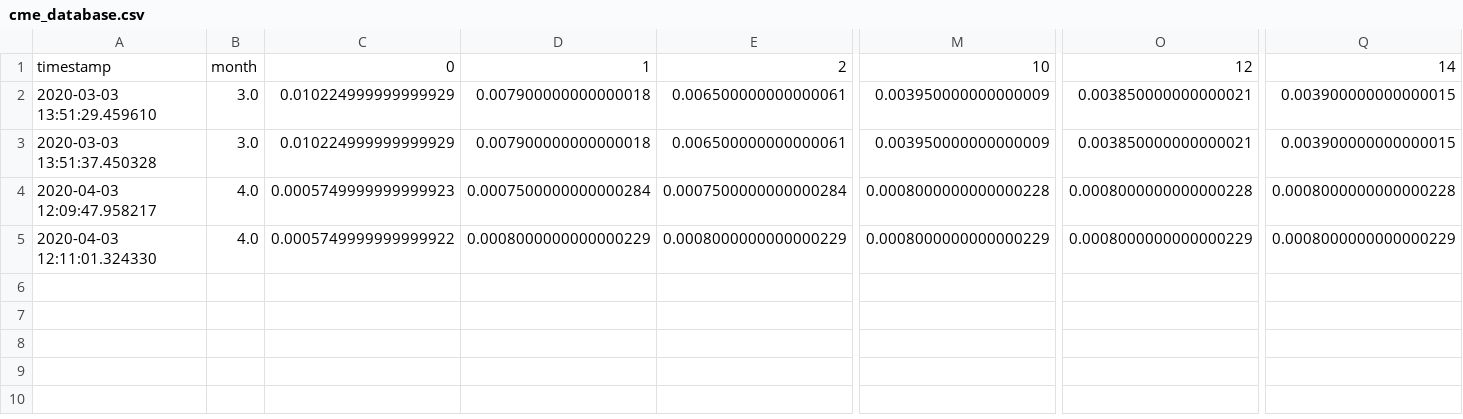
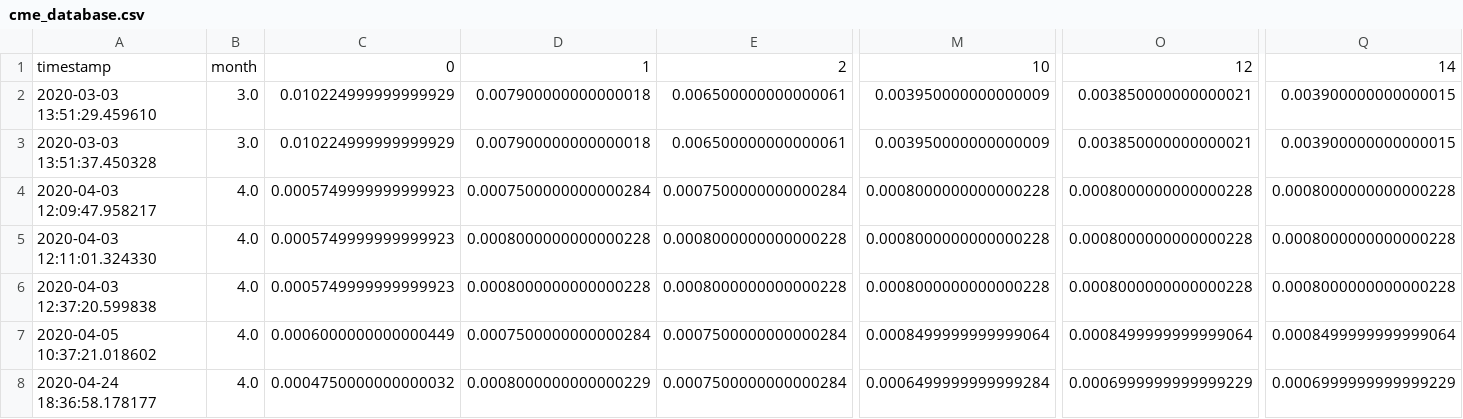
Before and after one commit to ethanr2/FedWatch, a CSV file: data/cme_database.csv, drawn as a sheet; only a part is shown, gaps mark what is left out; rows hold the shown columns only; the diff names each change by its address in the sheet, - before the commit and + after, or states it on an @@ line.

```diff
--- a/data/cme_database.csv
+++ b/data/cme_database.csv
-C5: 0.0005749999999999922
+C5: 0.0005749999999999923
-D5: 0.0008000000000000229
+D5: 0.0008000000000000228
-E5: 0.0008000000000000229
+E5: 0.0008000000000000228
-M5: 0.0008000000000000229
+M5: 0.0008000000000000228
-O5: 0.0008000000000000229
+O5: 0.0008000000000000228
-Q5: 0.0008000000000000229
+Q5: 0.0008000000000000228
+row 6: 2020-04-03 12:37:20.599838 | 4.0 | 0.0005749999999999923 | 0.0008000000000000228 | 0.0008000000000000228 | 0.0008000000000000228 | 0.0008000000000000228 | 0.0008000000000000228
+row 7: 2020-04-05 10:37:21.018602 | 4.0 | 0.0006000000000000449 | 0.0007500000000000284 | 0.0007500000000000284 | 0.0008499999999999064 | 0.0008499999999999064 | 0.0008499999999999064
+row 8: 2020-04-24 18:36:58.178177 | 4.0 | 0.0004750000000000032 | 0.0008000000000000229 | 0.0007500000000000284 | 0.0006499999999999284 | 0.0006999999999999229 | 0.0006999999999999229
```
Also changed, not shown: 38 other files.
